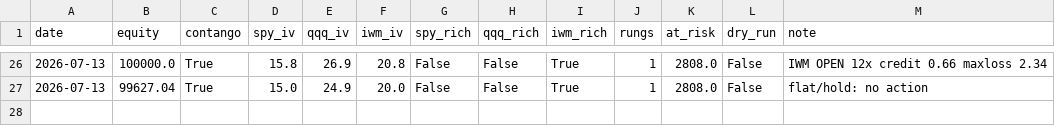
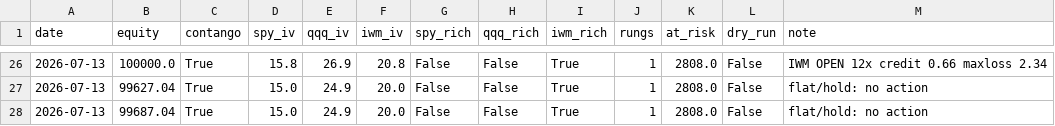
Before and after one commit to Tyler-Morton/BeatTheComp, a CSV file: volbot/volbot_log.csv, drawn as a sheet; only a part is shown, gaps mark what is left out; the diff names each change by its address in the sheet, - before the commit and + after, or states it on an @@ line.

```diff
--- a/volbot/volbot_log.csv
+++ b/volbot/volbot_log.csv
+row 28: 2026-07-13 | 99687.04 | True | 15.0 | 24.9 | 20.0 | False | False | True | 1 | 2808.0 | False | flat/hold: no action
```
